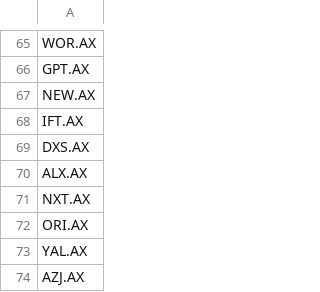
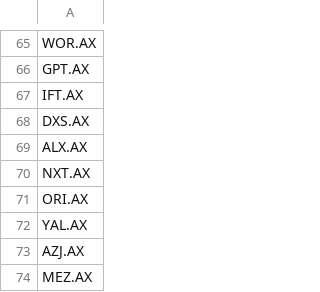
Before and after one commit to seane1/stock-tools, a CSV file: asx.csv, drawn as a sheet; only a part is shown, gaps mark what is left out; the shorter side is filled out with more unchanged rows.

```diff
--- a/asx.csv
+++ b/asx.csv
@@ -66,3 +66,2 @@ WOR.AX
 GPT.AX
-NEW.AX
 IFT.AX
```
Also changed, not shown: 3 other files.
